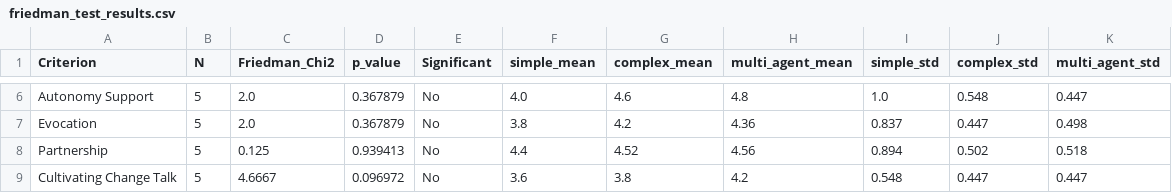
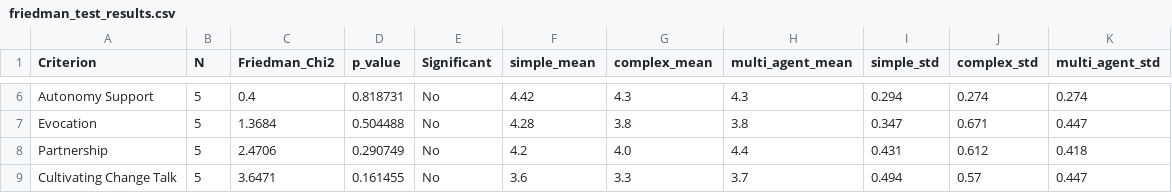
Before and after one commit to amin-kamaleddin/Psychotherapy-Agent, a CSV file: Eval/csv/friedman_test_results.csv, drawn as a sheet; only a part is shown, gaps mark what is left out; the diff covers the shown part only; the diff names each change by its address in the sheet, - before the commit and + after, or states it on an @@ line.

```diff
--- a/Eval/csv/friedman_test_results.csv
+++ b/Eval/csv/friedman_test_results.csv
-C6 (Friedman_Chi2): 2.0
+C6 (Friedman_Chi2): 0.4
-D6 (p_value): 0.367879
+D6 (p_value): 0.818731
-F6 (simple_mean): 4.0
+F6 (simple_mean): 4.42
-G6 (complex_mean): 4.6
+G6 (complex_mean): 4.3
-H6 (multi_agent_mean): 4.8
+H6 (multi_agent_mean): 4.3
-I6 (simple_std): 1.0
+I6 (simple_std): 0.294
-J6 (complex_std): 0.548
+J6 (complex_std): 0.274
-K6 (multi_agent_std): 0.447
+K6 (multi_agent_std): 0.274
-C7 (Friedman_Chi2): 2.0
+C7 (Friedman_Chi2): 1.3684
-D7 (p_value): 0.367879
+D7 (p_value): 0.504488
-F7 (simple_mean): 3.8
+F7 (simple_mean): 4.28
-G7 (complex_mean): 4.2
+G7 (complex_mean): 3.8
-H7 (multi_agent_mean): 4.36
+H7 (multi_agent_mean): 3.8
-I7 (simple_std): 0.837
+I7 (simple_std): 0.347
-J7 (complex_std): 0.447
+J7 (complex_std): 0.671
-K7 (multi_agent_std): 0.498
+K7 (multi_agent_std): 0.447
-C8 (Friedman_Chi2): 0.125
+C8 (Friedman_Chi2): 2.4706
-D8 (p_value): 0.939413
+D8 (p_value): 0.290749
-F8 (simple_mean): 4.4
+F8 (simple_mean): 4.2
-G8 (complex_mean): 4.52
+G8 (complex_mean): 4.0
-H8 (multi_agent_mean): 4.56
+H8 (multi_agent_mean): 4.4
-I8 (simple_std): 0.894
+I8 (simple_std): 0.431
-J8 (complex_std): 0.502
+J8 (complex_std): 0.612
-K8 (multi_agent_std): 0.518
+K8 (multi_agent_std): 0.418
-C9 (Friedman_Chi2): 4.6667
+C9 (Friedman_Chi2): 3.6471
-D9 (p_value): 0.096972
+D9 (p_value): 0.161455
-G9 (complex_mean): 3.8
+G9 (complex_mean): 3.3
-H9 (multi_agent_mean): 4.2
+H9 (multi_agent_mean): 3.7
-I9 (simple_std): 0.548
+I9 (simple_std): 0.494
-J9 (complex_std): 0.447
+J9 (complex_std): 0.57
```
Also changed, not shown: 45 edited cells elsewhere in this file, Eval/csv/feedback_metrics_complex.csv, Eval/csv/feedback_metrics_simple.csv, 22 other files.
